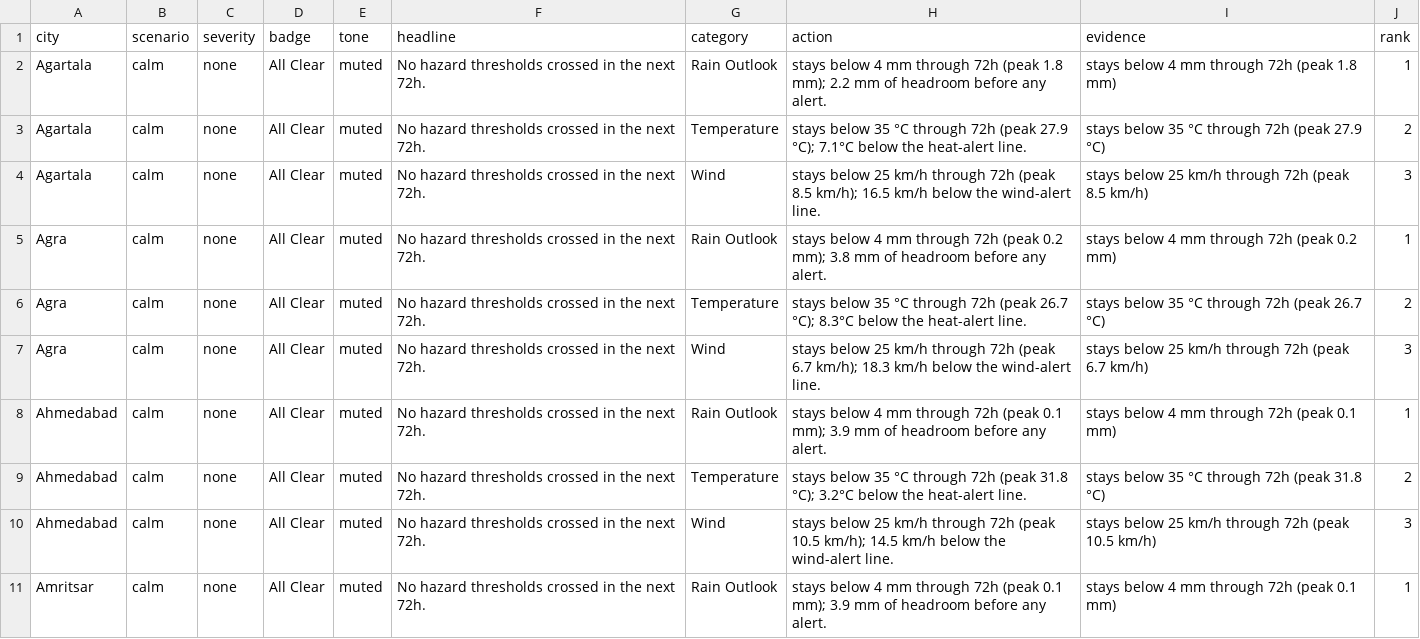
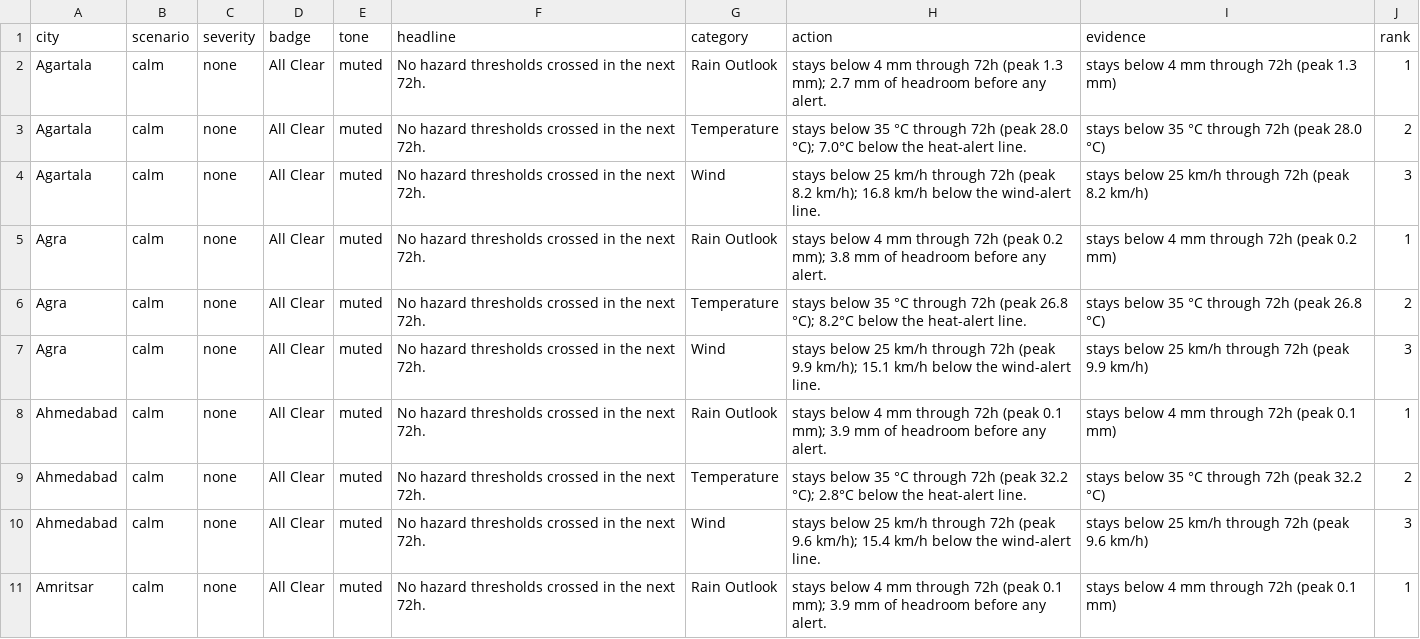
Before and after one commit to imstillashish/Prakruti, a CSV file: outputs/advisories.csv, drawn as a sheet; only a part is shown; the diff covers the shown part only.

```diff
--- a/outputs/advisories.csv
+++ b/outputs/advisories.csv
@@ -1,11 +1,11 @@
 city,scenario,severity,badge,tone,headline,category,action,evidence,rank
-Agartala,calm,none,All Clear,muted,No hazard thresholds crossed in the next 72h.,Rain Outlook,stays below 4 mm through 72h (peak 1.8 mm); 2.2 mm of headroom before any alert.,stays below 4 mm through 72h (peak 1.8 mm),1
-Agartala,calm,none,All Clear,muted,No hazard thresholds crossed in the next 72h.,Temperature,stays below 35 °C through 72h (peak 27.9 °C); 7.1°C below the heat-alert line.,stays below 35 °C through 72h (peak 27.9 °C),2
-Agartala,calm,none,All Clear,muted,No hazard thresholds crossed in the next 72h.,Wind,stays below 25 km/h through 72h (peak 8.5 km/h); 16.5 km/h below the wind-alert line.,stays below 25 km/h through 72h (peak 8.5 km/h),3
+Agartala,calm,none,All Clear,muted,No hazard thresholds crossed in the next 72h.,Rain Outlook,stays below 4 mm through 72h (peak 1.3 mm); 2.7 mm of headroom before any alert.,stays below 4 mm through 72h (peak 1.3 mm),1
+Agartala,calm,none,All Clear,muted,No hazard thresholds crossed in the next 72h.,Temperature,stays below 35 °C through 72h (peak 28.0 °C); 7.0°C below the heat-alert line.,stays below 35 °C through 72h (peak 28.0 °C),2
+Agartala,calm,none,All Clear,muted,No hazard thresholds crossed in the next 72h.,Wind,stays below 25 km/h through 72h (peak 8.2 km/h); 16.8 km/h below the wind-alert line.,stays below 25 km/h through 72h (peak 8.2 km/h),3
 Agra,calm,none,All Clear,muted,No hazard thresholds crossed in the next 72h.,Rain Outlook,stays below 4 mm through 72h (peak 0.2 mm); 3.8 mm of headroom before any alert.,stays below 4 mm through 72h (peak 0.2 mm),1
-Agra,calm,none,All Clear,muted,No hazard thresholds crossed in the next 72h.,Temperature,stays below 35 °C through 72h (peak 26.7 °C); 8.3°C below the heat-alert line.,stays below 35 °C through 72h (peak 26.7 °C),2
-Agra,calm,none,All Clear,muted,No hazard thresholds crossed in the next 72h.,Wind,stays below 25 km/h through 72h (peak 6.7 km/h); 18.3 km/h below the wind-alert line.,stays below 25 km/h through 72h (peak 6.7 km/h),3
+Agra,calm,none,All Clear,muted,No hazard thresholds crossed in the next 72h.,Temperature,stays below 35 °C through 72h (peak 26.8 °C); 8.2°C below the heat-alert line.,stays below 35 °C through 72h (peak 26.8 °C),2
+Agra,calm,none,All Clear,muted,No hazard thresholds crossed in the next 72h.,Wind,stays below 25 km/h through 72h (peak 9.9 km/h); 15.1 km/h below the wind-alert line.,stays below 25 km/h through 72h (peak 9.9 km/h),3
 Ahmedabad,calm,none,All Clear,muted,No hazard thresholds crossed in the next 72h.,Rain Outlook,stays below 4 mm through 72h (peak 0.1 mm); 3.9 mm of headroom before any alert.,stays below 4 mm through 72h (peak 0.1 mm),1
-Ahmedabad,calm,none,All Clear,muted,No hazard thresholds crossed in the next 72h.,Temperature,stays below 35 °C through 72h (peak 31.8 °C); 3.2°C below the heat-alert line.,stays below 35 °C through 72h (peak 31.8 °C),2
-Ahmedabad,calm,none,All Clear,muted,No hazard thresholds crossed in the next 72h.,Wind,stays below 25 km/h through 72h (peak 10.5 km/h); 14.5 km/h below the wind-alert line.,stays below 25 km/h through 72h (peak 10.5 km/h),3
+Ahmedabad,calm,none,All Clear,muted,No hazard thresholds crossed in the next 72h.,Temperature,stays below 35 °C through 72h (peak 32.2 °C); 2.8°C below the heat-alert line.,stays below 35 °C through 72h (peak 32.2 °C),2
+Ahmedabad,calm,none,All Clear,muted,No hazard thresholds crossed in the next 72h.,Wind,stays below 25 km/h through 72h (peak 9.6 km/h); 15.4 km/h below the wind-alert line.,stays below 25 km/h through 72h (peak 9.6 km/h),3
 Amritsar,calm,none,All Clear,muted,No hazard thresholds crossed in the next 72h.,Rain Outlook,stays below 4 mm through 72h (peak 0.1 mm); 3.9 mm of headroom before any alert.,stays below 4 mm through 72h (peak 0.1 mm),1
```
Also changed, not shown: 186 edited cells elsewhere in this file, data/forecast_current.csv, outputs/blended_forecast.csv, 5 other files.
